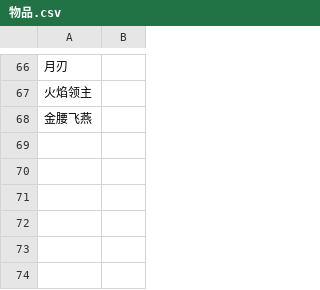
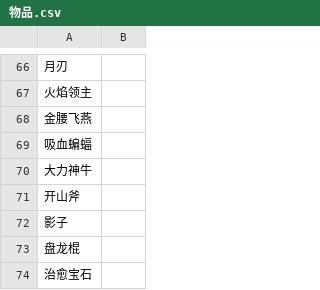
Before and after one commit to lzptimeless/DouLuoZhiChongShengQianRenXue, a CSV file: editor-config/物品.csv, drawn as a sheet; only a part is shown, gaps mark what is left out; the diff names each change by its address in the sheet, - before the commit and + after, or states it on an @@ line.

```diff
--- a/editor-config/物品.csv
+++ b/editor-config/物品.csv
+row 69: 吸血蝙蝠
+row 70: 大力神牛
+row 71: 开山斧
+row 72: 影子
+row 73: 盘龙棍
+row 74: 治愈宝石
```
Also changed, not shown: editor-config/人物.csv, 8 other files.
